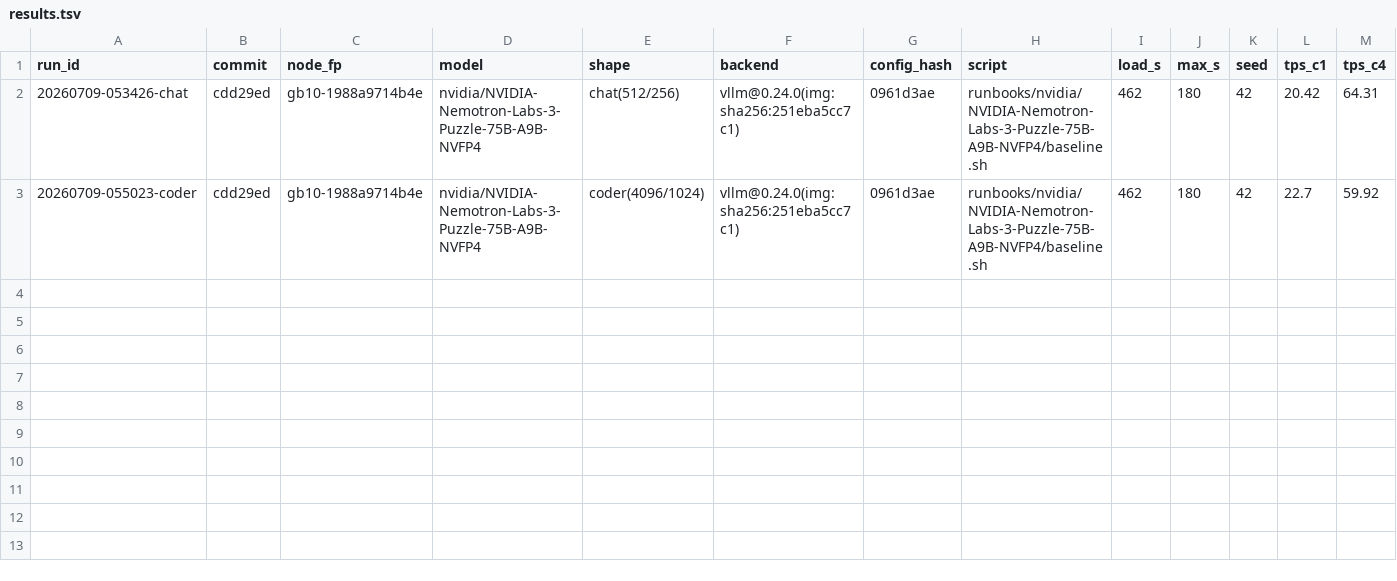
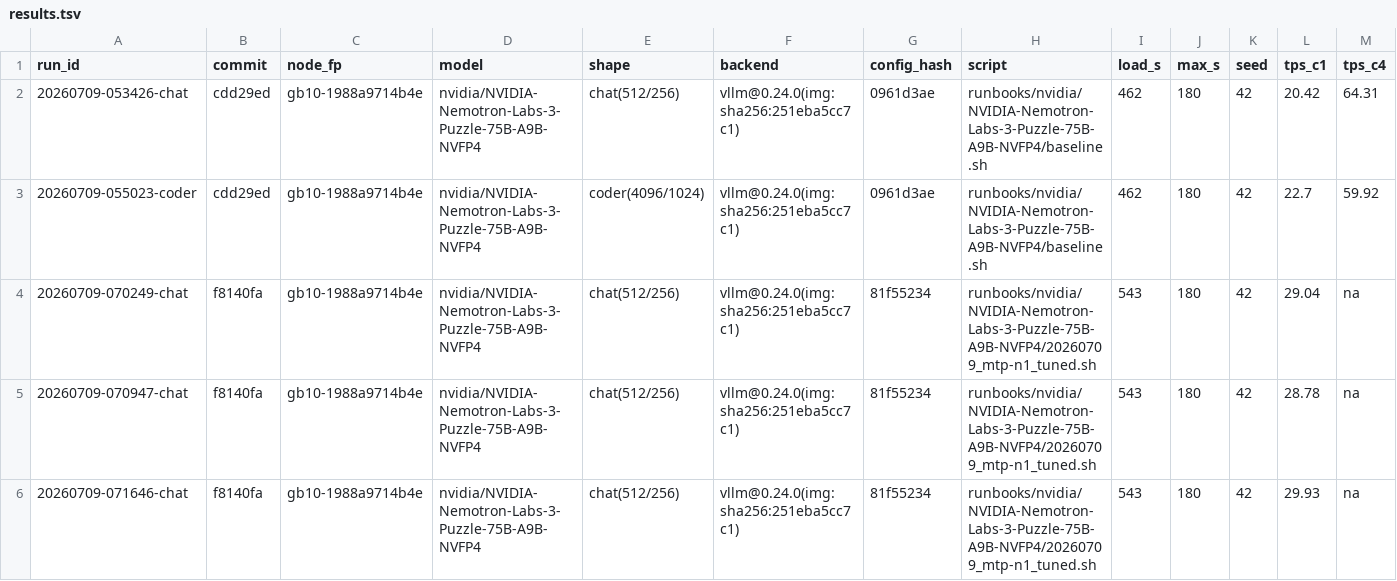
Before and after one commit to josephkern/autohomelab, a TSV file: results/gb10-1988a9714b4e/nvidia/NVIDIA-Nemotron-Labs-3-Puzzle-75B-A9B-NVFP4/results.tsv, drawn as a sheet; only a part is shown; rows hold the shown columns only; the diff names each change by its address in the sheet, - before the commit and + after, or states it on an @@ line.

```diff
--- a/results/gb10-1988a9714b4e/nvidia/NVIDIA-Nemotron-Labs-3-Puzzle-75B-A9B-NVFP4/results.tsv
+++ b/results/gb10-1988a9714b4e/nvidia/NVIDIA-Nemotron-Labs-3-Puzzle-75B-A9B-NVFP4/results.tsv
+row 4: 20260709-070249-chat | f8140fa | gb10-1988a9714b4e | nvidia/NVIDIA-Nemotron-Labs-3-Puzzle-75B-A9B-NVFP4 | chat(512/256) | vllm@0.24.0(img:sha256:251eba5cc7c1) | 81f55234 | runbooks/nvidia/NVIDIA-Nemotron-Labs-3-Puzzle-75B-A9B-NVFP4/20260709_mtp-n1_tuned.sh | 543 | 180 | 42 | 29.04 | na
+row 5: 20260709-070947-chat | f8140fa | gb10-1988a9714b4e | nvidia/NVIDIA-Nemotron-Labs-3-Puzzle-75B-A9B-NVFP4 | chat(512/256) | vllm@0.24.0(img:sha256:251eba5cc7c1) | 81f55234 | runbooks/nvidia/NVIDIA-Nemotron-Labs-3-Puzzle-75B-A9B-NVFP4/20260709_mtp-n1_tuned.sh | 543 | 180 | 42 | 28.78 | na
+row 6: 20260709-071646-chat | f8140fa | gb10-1988a9714b4e | nvidia/NVIDIA-Nemotron-Labs-3-Puzzle-75B-A9B-NVFP4 | chat(512/256) | vllm@0.24.0(img:sha256:251eba5cc7c1) | 81f55234 | runbooks/nvidia/NVIDIA-Nemotron-Labs-3-Puzzle-75B-A9B-NVFP4/20260709_mtp-n1_tuned.sh | 543 | 180 | 42 | 29.93 | na
```
